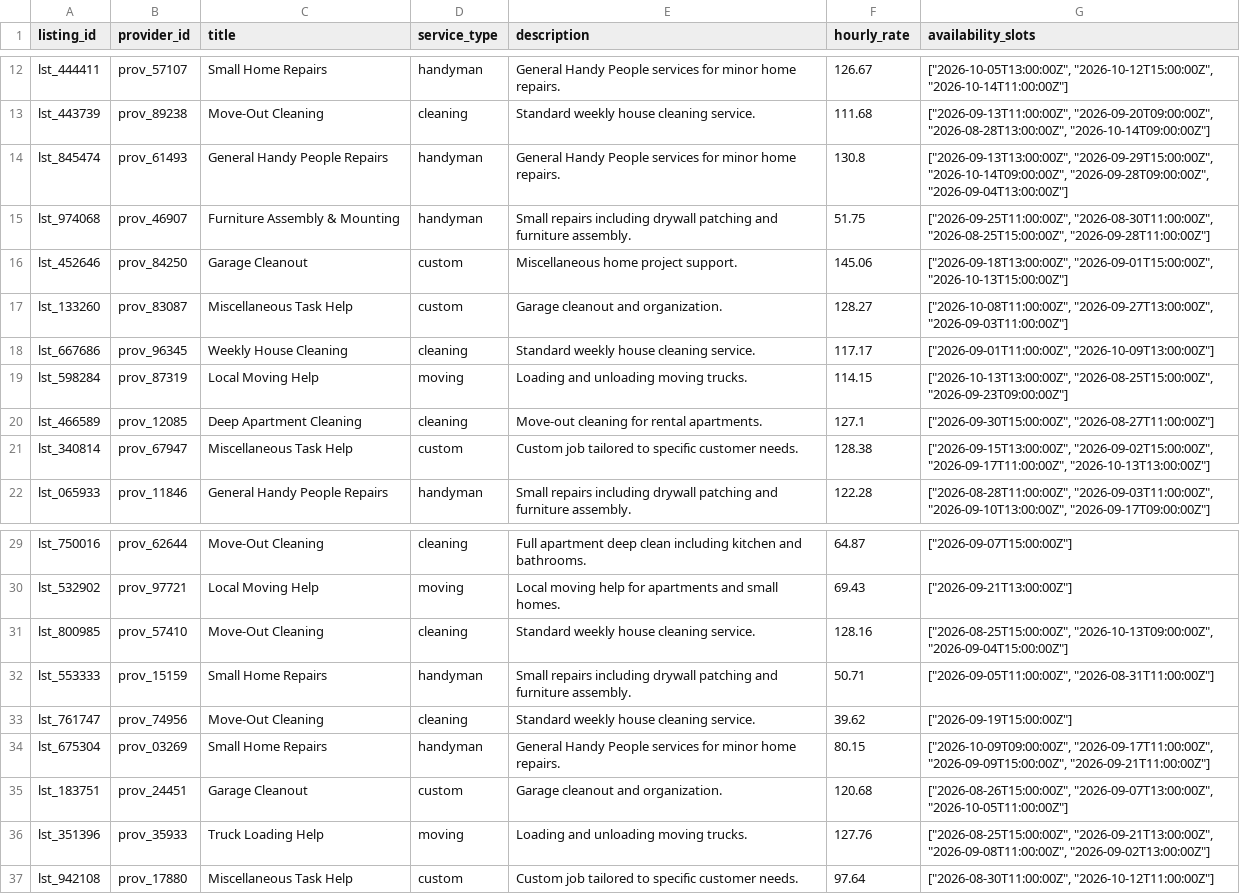
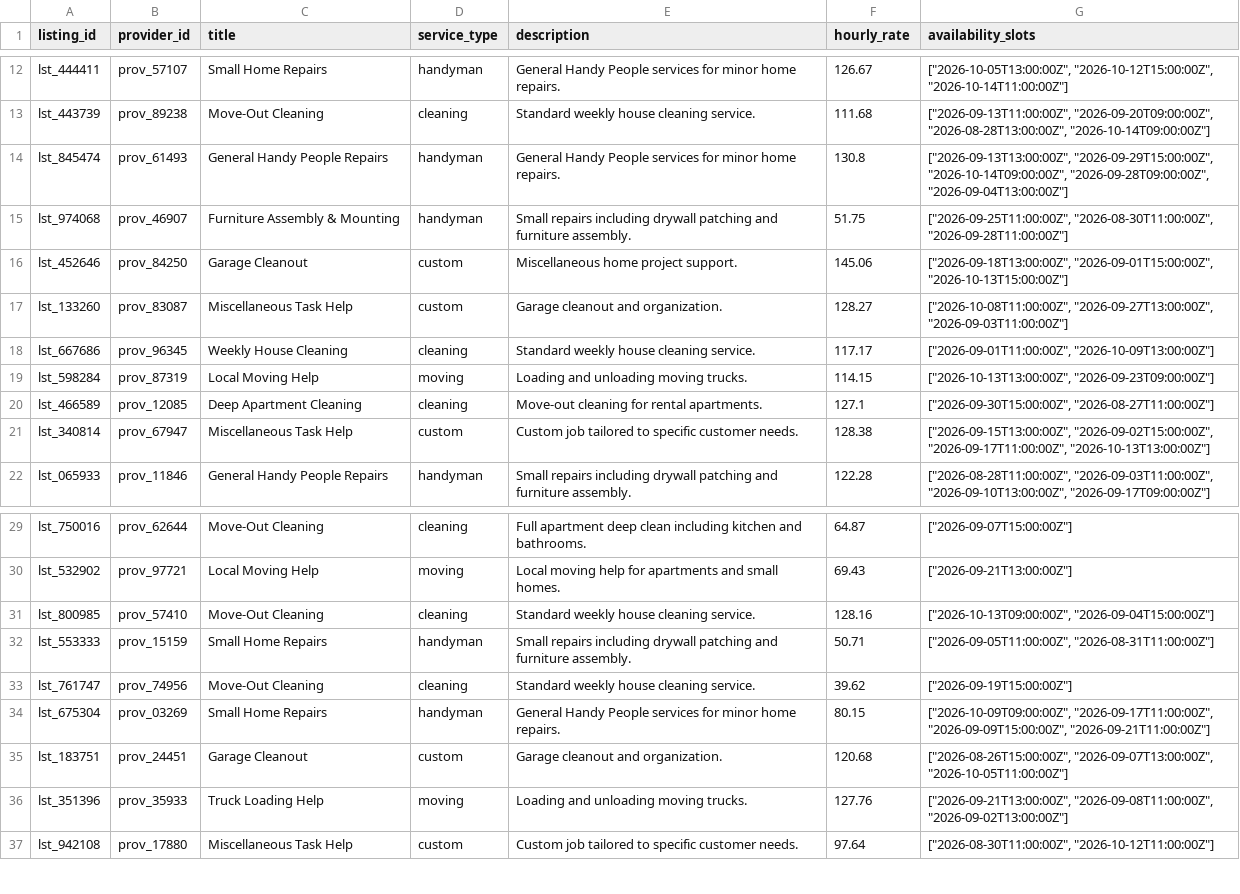
Before and after one commit to valerie-zandoli/tasklocal-home-service-customer-app-product-b, a CSV file: backend/data/listings.csv, drawn as a sheet; only a part is shown, gaps mark what is left out.

```diff
--- a/backend/data/listings.csv
+++ b/backend/data/listings.csv
@@ -14,3 +14,3 @@ lst_443739,prov_89238,Move-Out Cleaning,cleaning,Standard weekly house cleaning
 lst_845474,prov_61493,General Handy People Repairs,handyman,General Handy People services for minor home repairs.,130.8,"[""2026-09-13T13:00:00Z"", ""2026-09-29T15:00:00Z"", ""2026-10-14T09:00:00Z"", ""2026-09-28T09:00:00Z"", ""2026-09-04T13:00:00Z""]"
-lst_974068,prov_46907,Furniture Assembly & Mounting,handyman,Small repairs including drywall patching and furniture assembly.,51.75,"[""2026-09-25T11:00:00Z"", ""2026-08-30T11:00:00Z"", ""2026-08-25T15:00:00Z"", ""2026-09-28T11:00:00Z""]"
+lst_974068,prov_46907,Furniture Assembly & Mounting,handyman,Small repairs including drywall patching and furniture assembly.,51.75,"[""2026-09-25T11:00:00Z"", ""2026-08-30T11:00:00Z"", ""2026-09-28T11:00:00Z""]"
 lst_452646,prov_84250,Garage Cleanout,custom,Miscellaneous home project support.,145.06,"[""2026-09-18T13:00:00Z"", ""2026-09-01T15:00:00Z"", ""2026-10-13T15:00:00Z""]"
@@ -18,3 +18,3 @@ lst_133260,prov_83087,Miscellaneous Task Help,custom,Garage cleanout and organiz
 lst_667686,prov_96345,Weekly House Cleaning,cleaning,Standard weekly house cleaning service.,117.17,"[""2026-09-01T11:00:00Z"", ""2026-10-09T13:00:00Z""]"
-lst_598284,prov_87319,Local Moving Help,moving,Loading and unloading moving trucks.,114.15,"[""2026-10-13T13:00:00Z"", ""2026-08-25T15:00:00Z"", ""2026-09-23T09:00:00Z""]"
+lst_598284,prov_87319,Local Moving Help,moving,Loading and unloading moving trucks.,114.15,"[""2026-10-13T13:00:00Z"", ""2026-09-23T09:00:00Z""]"
 lst_466589,prov_12085,Deep Apartment Cleaning,cleaning,Move-out cleaning for rental apartments.,127.1,"[""2026-09-30T15:00:00Z"", ""2026-08-27T11:00:00Z""]"
@@ -30,3 +30,3 @@ lst_750016,prov_62644,Move-Out Cleaning,cleaning,Full apartment deep clean inclu
 lst_532902,prov_97721,Local Moving Help,moving,Local moving help for apartments and small homes.,69.43,"[""2026-09-21T13:00:00Z""]"
-lst_800985,prov_57410,Move-Out Cleaning,cleaning,Standard weekly house cleaning service.,128.16,"[""2026-08-25T15:00:00Z"", ""2026-10-13T09:00:00Z"", ""2026-09-04T15:00:00Z""]"
+lst_800985,prov_57410,Move-Out Cleaning,cleaning,Standard weekly house cleaning service.,128.16,"[""2026-10-13T09:00:00Z"", ""2026-09-04T15:00:00Z""]"
 lst_553333,prov_15159,Small Home Repairs,handyman,Small repairs including drywall patching and furniture assembly.,50.71,"[""2026-09-05T11:00:00Z"", ""2026-08-31T11:00:00Z""]"
@@ -35,3 +35,3 @@ lst_675304,prov_03269,Small Home Repairs,handyman,General Handy People services
 lst_183751,prov_24451,Garage Cleanout,custom,Garage cleanout and organization.,120.68,"[""2026-08-26T15:00:00Z"", ""2026-09-07T13:00:00Z"", ""2026-10-05T11:00:00Z""]"
-lst_351396,prov_35933,Truck Loading Help,moving,Loading and unloading moving trucks.,127.76,"[""2026-08-25T15:00:00Z"", ""2026-09-21T13:00:00Z"", ""2026-09-08T11:00:00Z"", ""2026-09-02T13:00:00Z""]"
+lst_351396,prov_35933,Truck Loading Help,moving,Loading and unloading moving trucks.,127.76,"[""2026-09-21T13:00:00Z"", ""2026-09-08T11:00:00Z"", ""2026-09-02T13:00:00Z""]"
 lst_942108,prov_17880,Miscellaneous Task Help,custom,Custom job tailored to specific customer needs.,97.64,"[""2026-08-30T11:00:00Z"", ""2026-10-12T11:00:00Z""]"
```
Also changed, not shown: 2 other files.
